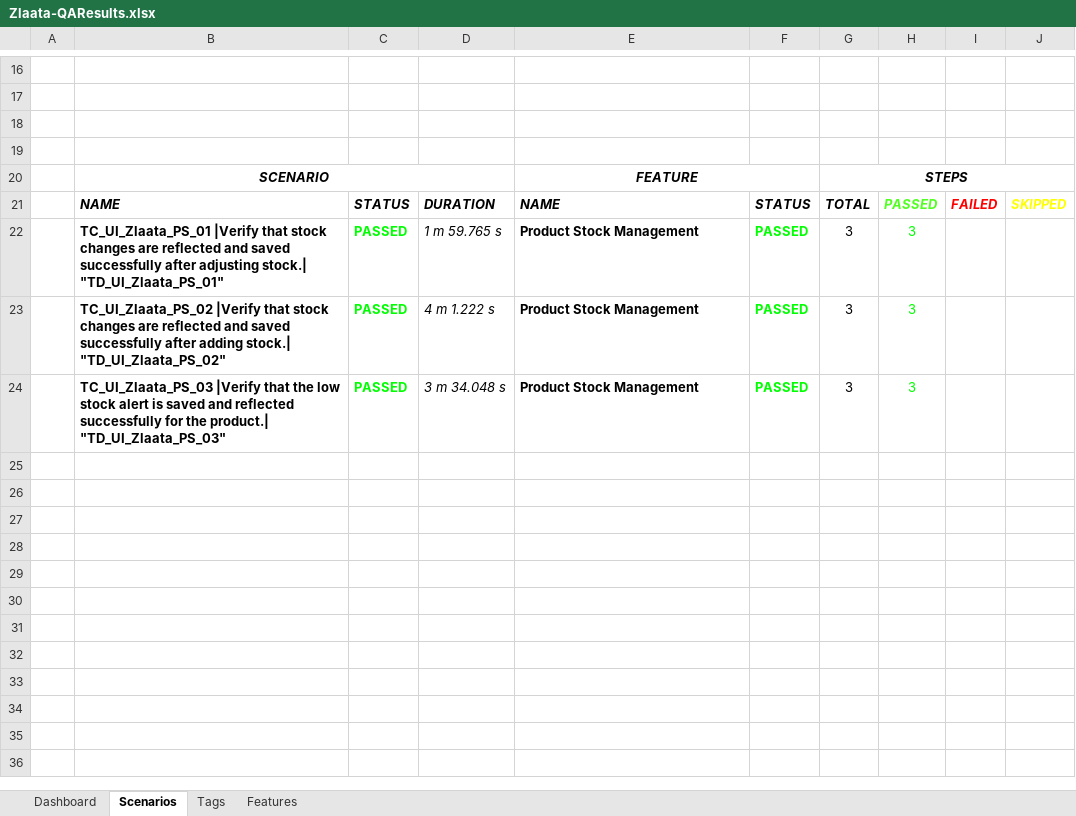
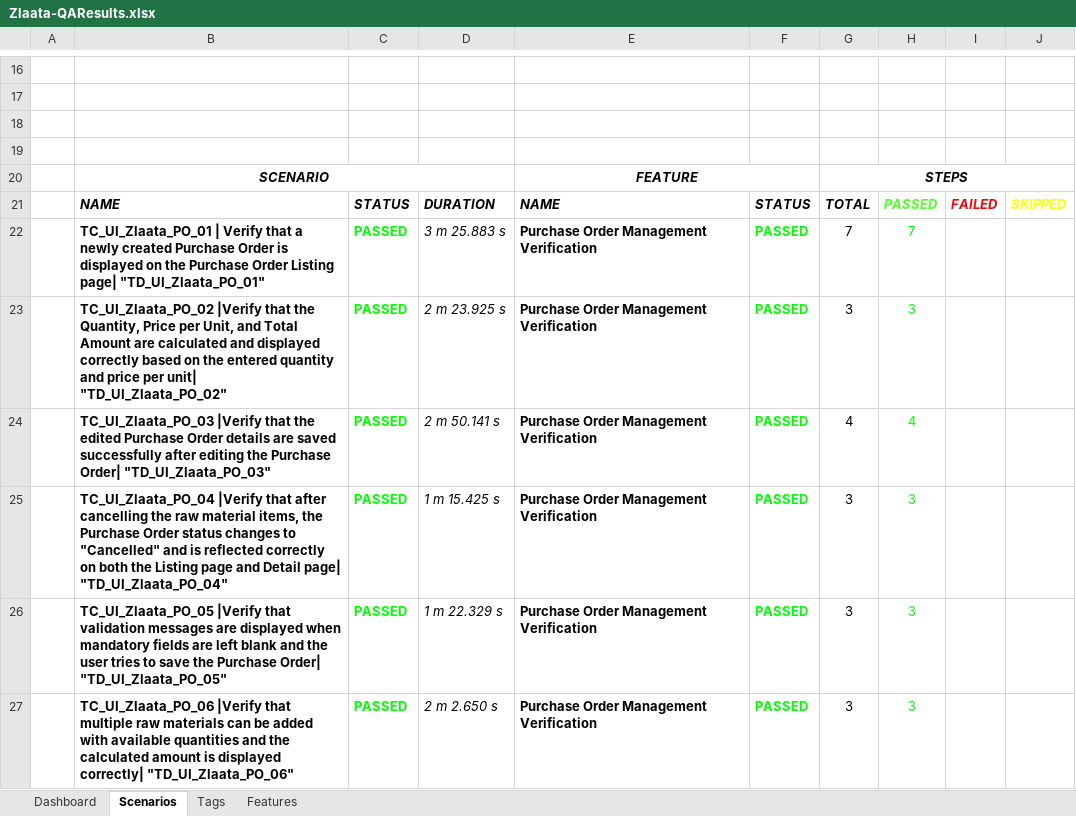
Before and after one commit to ZlaataAutomation/AdminPanelV2, an Excel workbook: ZlaataQA/reports/Extent-Report/Zlaata-QAResults.xlsx, sheet Scenarios, drawn as a sheet; only a part is shown, gaps mark what is left out; values as stored, in another font and other column widths than the file's, no borders; charts and pictures not drawn; addresses are those after the commit; the diff names each change by its address in the sheet, - before the commit and + after, or states it on an @@ line.

Commit message:
Purchase Order Module

```diff
--- a/ZlaataQA/reports/Extent-Report/Zlaata-QAResults.xlsx (sheet Scenarios)
+++ b/ZlaataQA/reports/Extent-Report/Zlaata-QAResults.xlsx (sheet Scenarios)
+row 22:  | TC_UI_Zlaata_PO_01 | Verify that a newly created Purchase Order is displayed on the Purchase Order Listing page| "TD_UI_Zlaata_PO_01" | PASSED | 3 m 25.883 s | Purchase Order Management Verification | PASSED | 7 | 7
+row 23:  | TC_UI_Zlaata_PO_02 |Verify that the Quantity, Price per Unit, and Total Amount are calculated and displayed correctly based on the entered quantity and price per unit| "TD_UI_Zlaata_PO_02" | PASSED | 2 m 23.925 s | Purchase Order Management Verification | PASSED | 3 | 3
+row 24:  | TC_UI_Zlaata_PO_03 |Verify that the edited Purchase Order details are saved successfully after editing the Purchase Order| "TD_UI_Zlaata_PO_03" | PASSED | 2 m 50.141 s | Purchase Order Management Verification | PASSED | 4 | 4
-B25: TC_UI_Zlaata_PS_01 |Verify that stock changes are reflected and saved successfully after adjusting stock.| "TD_UI_Zlaata_PS_01"
+B25: TC_UI_Zlaata_PO_04 |Verify that after cancelling the raw material items, the Purchase Order status changes to "Cancelled" and is reflected correctly on both the Listing page and Detail page| "TD_UI_Zlaata_PO_04"
-D25: 1 m 59.765 s
+D25: 1 m 15.425 s
-E25:E27: Product Stock Management
+E25:E27: Purchase Order Management Verification
-B26: TC_UI_Zlaata_PS_02 |Verify that stock changes are reflected and saved successfully after adding stock.| "TD_UI_Zlaata_PS_02"
+B26: TC_UI_Zlaata_PO_05 |Verify that validation messages are displayed when mandatory fields are left blank and the user tries to save the Purchase Order| "TD_UI_Zlaata_PO_05"
-D26: 4 m 1.222 s
+D26: 1 m 22.329 s
-B27: TC_UI_Zlaata_PS_03 |Verify that the low stock alert is saved and reflected successfully for the product.| "TD_UI_Zlaata_PS_03"
+B27: TC_UI_Zlaata_PO_06 |Verify that multiple raw materials can be added with available quantities and the calculated amount is displayed correctly| "TD_UI_Zlaata_PO_06"
-D27: 3 m 34.048 s
+D27: 2 m 2.650 s
```
Also changed, not shown: sheet Tags, sheet Features, charts or pictures, 8 other files.
